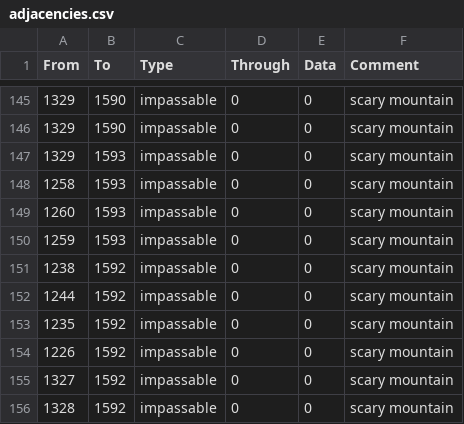
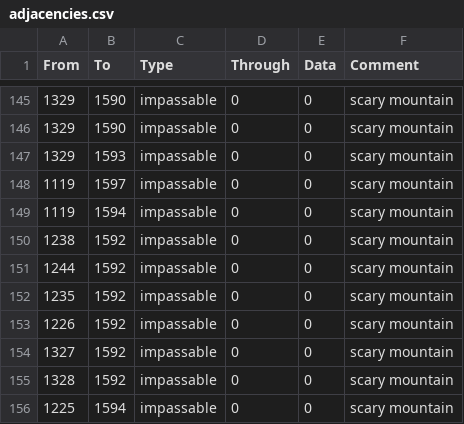
Before and after one commit to simsulla/nwomod, a CSV file: NWO/map/adjacencies.csv, drawn as a sheet; only a part is shown, gaps mark what is left out; the shorter side is filled out with more unchanged rows.

Commit message:
adjacencies corrections
adjacencies corrections

```diff
--- a/NWO/map/adjacencies.csv
+++ b/NWO/map/adjacencies.csv
@@ -147,5 +147,4 @@ From;To;Type;Through;Data;Comment
 1329;1593;impassable;0;0;scary mountain
-1258;1593;impassable;0;0;scary mountain
-1260;1593;impassable;0;0;scary mountain
-1259;1593;impassable;0;0;scary mountain
+1119;1597;impassable;0;0;scary mountain
+1119;1594;impassable;0;0;scary mountain
 1238;1592;impassable;0;0;scary mountain
```
Also changed, not shown: 4 other files.
